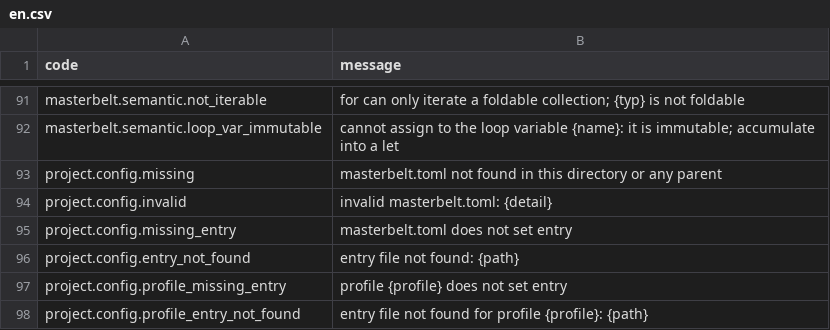
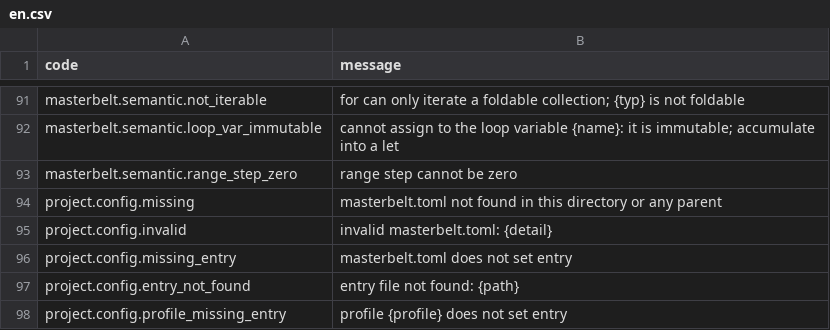
Before and after one commit to masterbelt/masterbelt, a CSV file: pkg/diagnostic/messages/en.csv, drawn as a sheet; only a part is shown, gaps mark what is left out; the shorter side is filled out with more unchanged rows.

```diff
--- a/pkg/diagnostic/messages/en.csv
+++ b/pkg/diagnostic/messages/en.csv
@@ -92,2 +92,3 @@ masterbelt.semantic.not_iterable,for can only iterate a foldable collection; {ty
 masterbelt.semantic.loop_var_immutable,cannot assign to the loop variable {name}: it is immutable; accumulate into a let
+masterbelt.semantic.range_step_zero,range step cannot be zero
 project.config.missing,masterbelt.toml not found in this directory or any parent
```
Also changed, not shown: pkg/diagnostic/code.csv, pkg/diagnostic/messages/ja.csv, 18 other files.
